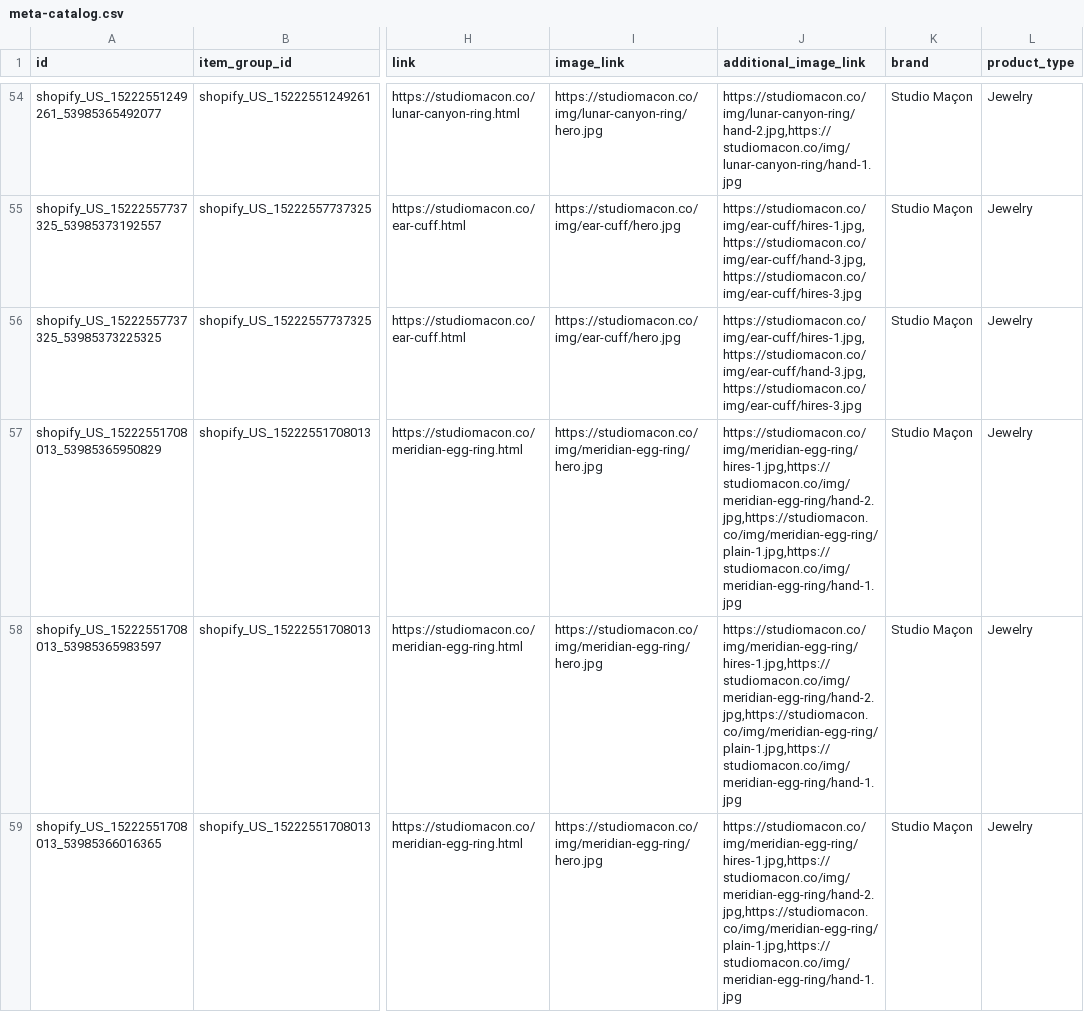
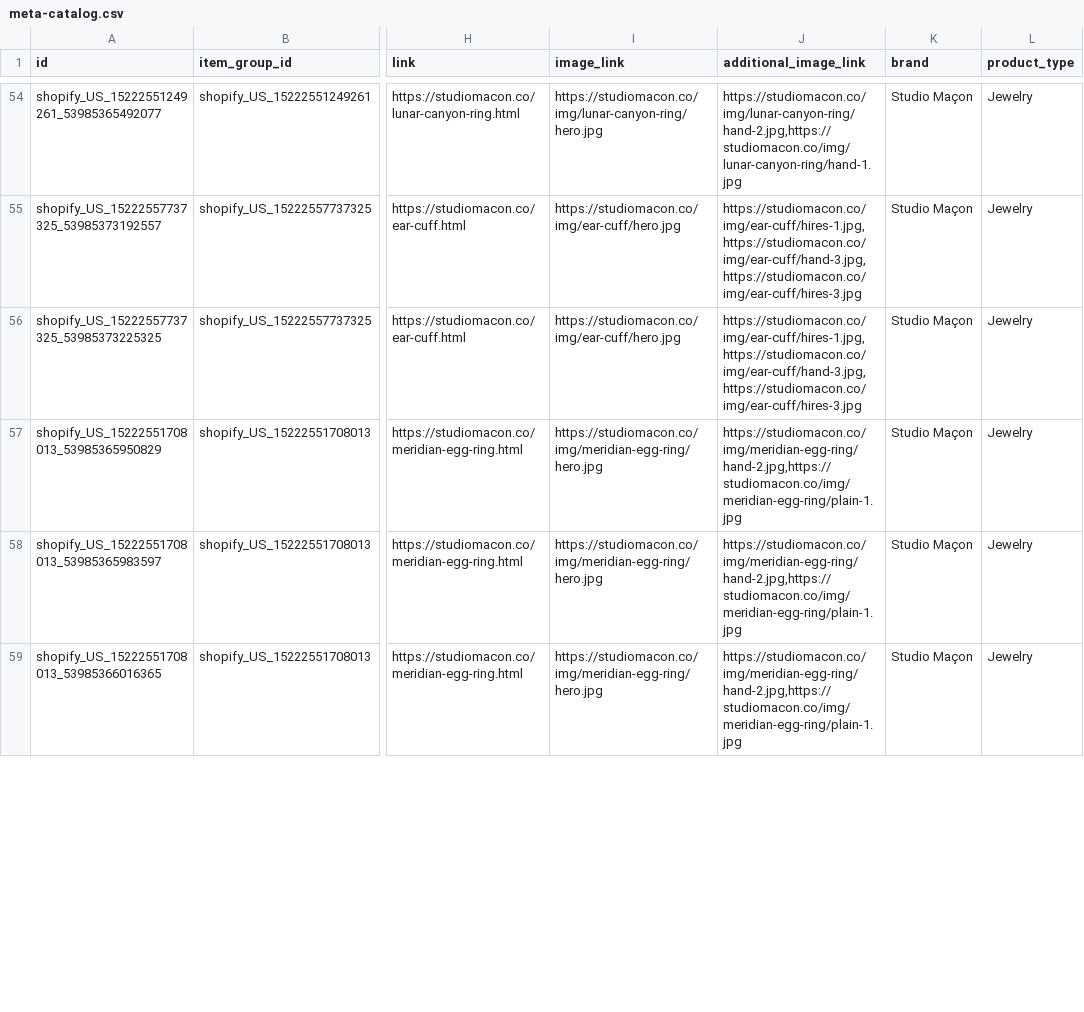
Before and after one commit to ShinobiDarkAura/studiomacon, a CSV file: pdp/meta-catalog.csv, drawn as a sheet; only a part is shown, gaps mark what is left out; the diff covers the shown part only; the diff names each change by its address in the sheet, - before the commit and + after, or states it on an @@ line.

```diff
--- a/pdp/meta-catalog.csv
+++ b/pdp/meta-catalog.csv
-J57:J59 (additional_image_link): https://studiomacon.co/img/meridian-egg-ring/hires-1.jpg,https://studiomacon.co/img/meridian-egg-ring/hand-2.jpg,https://studiomacon.co/img/meridian-egg-ring/plain-1.jpg,https://studiomacon.co/img/meridian-egg-ring/hand-1.jpg
+J57:J59 (additional_image_link): https://studiomacon.co/img/meridian-egg-ring/hand-2.jpg,https://studiomacon.co/img/meridian-egg-ring/plain-1.jpg
```
Also changed, not shown: 9 edited cells elsewhere in this file, 3 other files.
